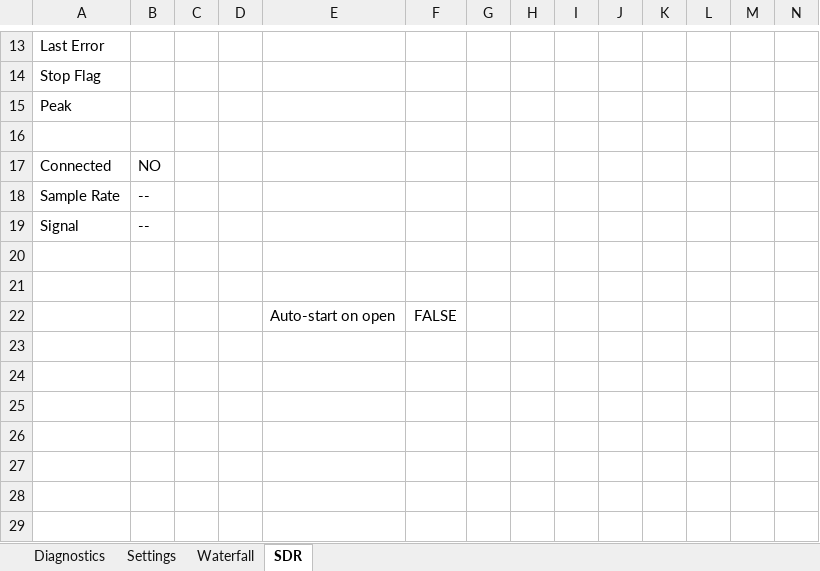
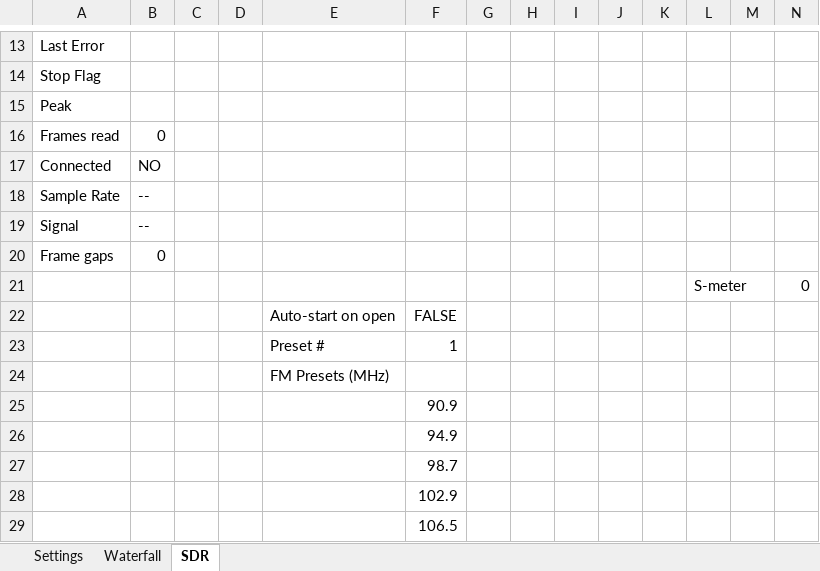
Before and after one commit to cya9nide/XDR, an Excel workbook: excel/XDR.xlsm, sheet SDR, drawn as a sheet; only a part is shown, gaps mark what is left out; values as stored, in another font and other column widths than the file's, no borders; charts and pictures not drawn; the diff names each change by its address in the sheet, - before the commit and + after, or states it on an @@ line.

Commit message:
Add presets, S-meter, themes

```diff
--- a/excel/XDR.xlsm (sheet SDR)
+++ b/excel/XDR.xlsm (sheet SDR)
-sheet tab: Diagnostics
-row 16: (empty)
+row 16: Frames read | 0
-row 20: (empty)
+row 20: Frame gaps | 0
-row 21: (empty)
+row 21:  |  |  |  |  |  |  |  |  |  |  | S-meter |  | 0
+row 23:  |  |  |  | Preset # | 1
+row 24:  |  |  |  | FM Presets (MHz)
+row 25:  |  |  |  |  | 90.9
+row 26:  |  |  |  |  | 94.9
+row 27:  |  |  |  |  | 98.7
+row 28:  |  |  |  |  | 102.9
+row 29:  |  |  |  |  | 106.5
```
Also changed, not shown: charts or pictures, 2 other files.
